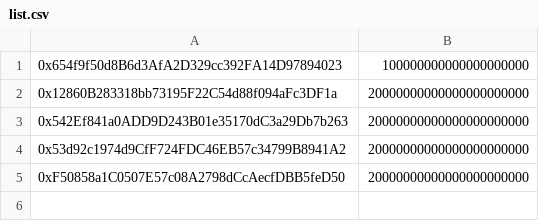
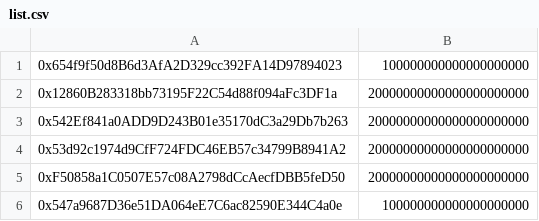
Before and after one commit to mento-protocol/mento-deployment, a CSV file: scripts/data/in/list.csv, drawn as a sheet; the diff names each change by its address in the sheet, - before the commit and + after, or states it on an @@ line.

```diff
--- a/scripts/data/in/list.csv
+++ b/scripts/data/in/list.csv
+row 6: 0x547a9687D36e51DA064eE7C6ac82590E344C4a0e | 100000000000000000000
```
Also changed, not shown: 7 other files.
